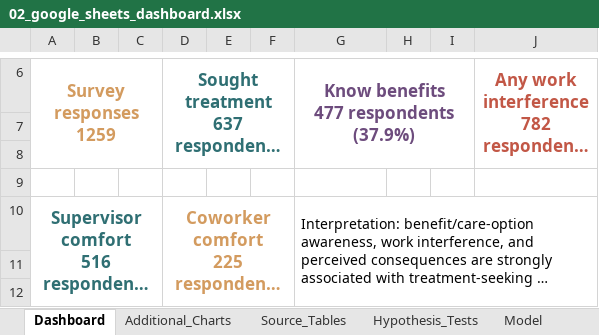
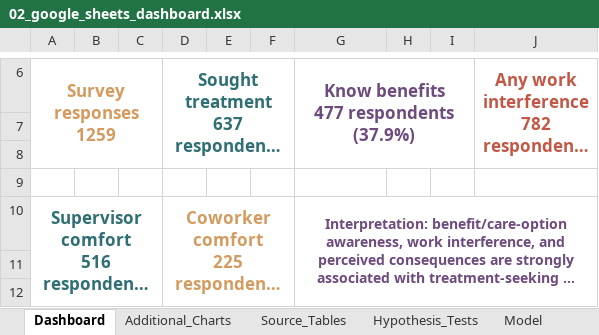
Before and after one commit to LubanaOrin/learn_code, an Excel workbook: tasks/Data Analytics Capstone Project/outputs/college_upload_files/02_google_sheets_dashboard.xlsx, sheet Dashboard, drawn as a sheet; only a part is shown, gaps mark what is left out; long unchanged cells end in …; values as stored, in another font and other column widths than the file's, no borders; charts and pictures not drawn; the diff names each change by its address in the sheet, - before the commit and + after, or states it on an @@ line.

Commit message:
Finalize capstone dashboard range labels

```diff
--- a/tasks/Data Analytics Capstone Project/outputs/college_upload_files/02_google_sheets_dashboard.xlsx (sheet Dashboard)
+++ b/tasks/Data Analytics Capstone Project/outputs/college_upload_files/02_google_sheets_dashboard.xlsx (sheet Dashboard)
@@ G10 bold: off → on, text colour: black → #6D4B7D, alignment: left → center @@
```
Also changed, not shown: sheet Source_Tables, charts or pictures, tasks/Data Analytics Capstone Project/outputs/google_sheets_dashboard/osmi_mental_health_google_sheets_dashboard.xlsx, 17 other files.
